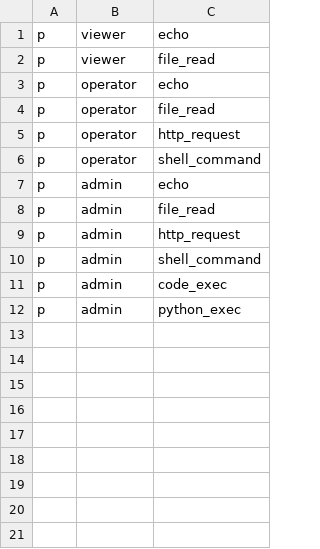
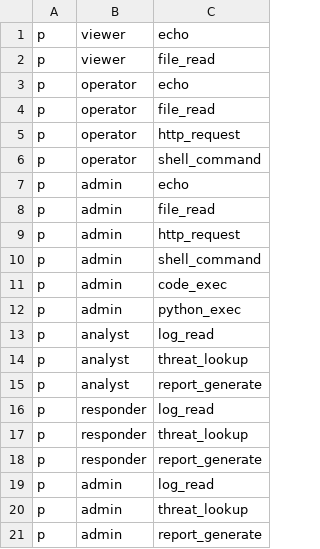
Before and after one commit to mitiak/guardflow, a CSV file: rbac_policy.csv, drawn as a sheet; the diff names each change by its address in the sheet, - before the commit and + after, or states it on an @@ line.

```diff
--- a/rbac_policy.csv
+++ b/rbac_policy.csv
+row 13: p | analyst | log_read
+row 14: p | analyst | threat_lookup
+row 15: p | analyst | report_generate
+row 16: p | responder | log_read
+row 17: p | responder | threat_lookup
+row 18: p | responder | report_generate
+row 19: p | admin | log_read
+row 20: p | admin | threat_lookup
+row 21: p | admin | report_generate
```
Also changed, not shown: 5 other files.
